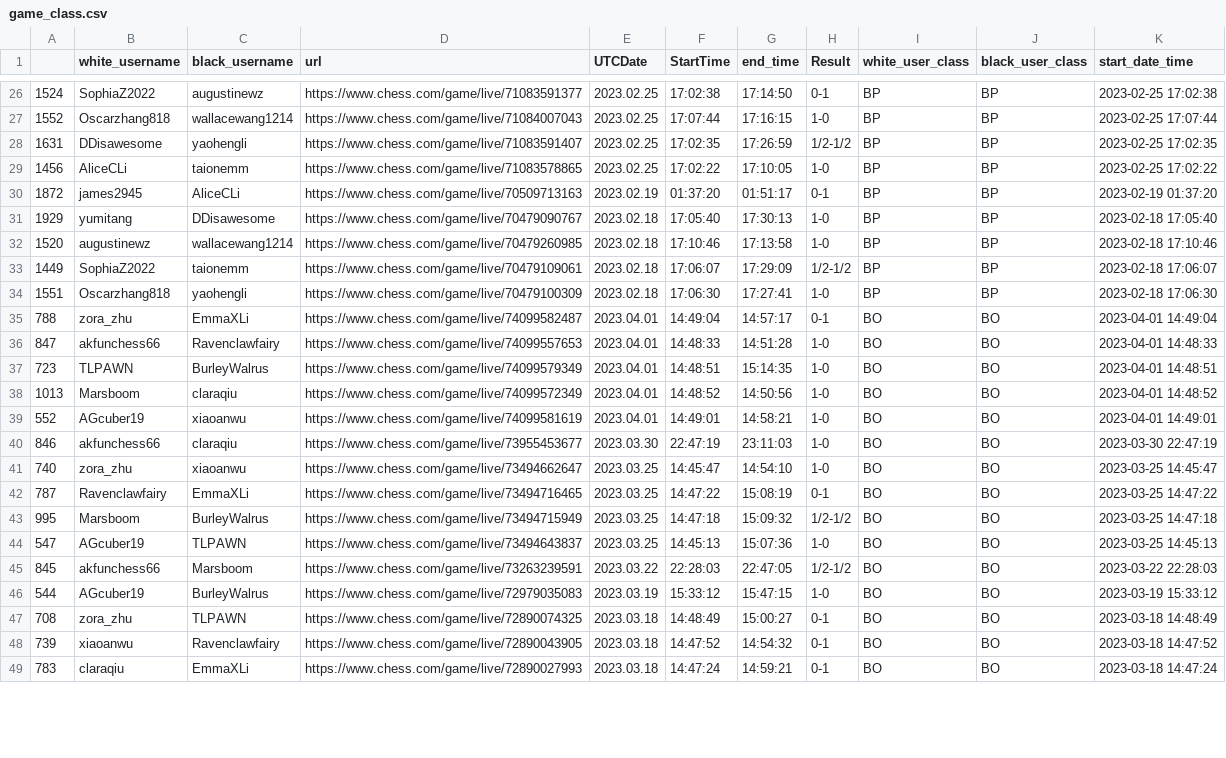
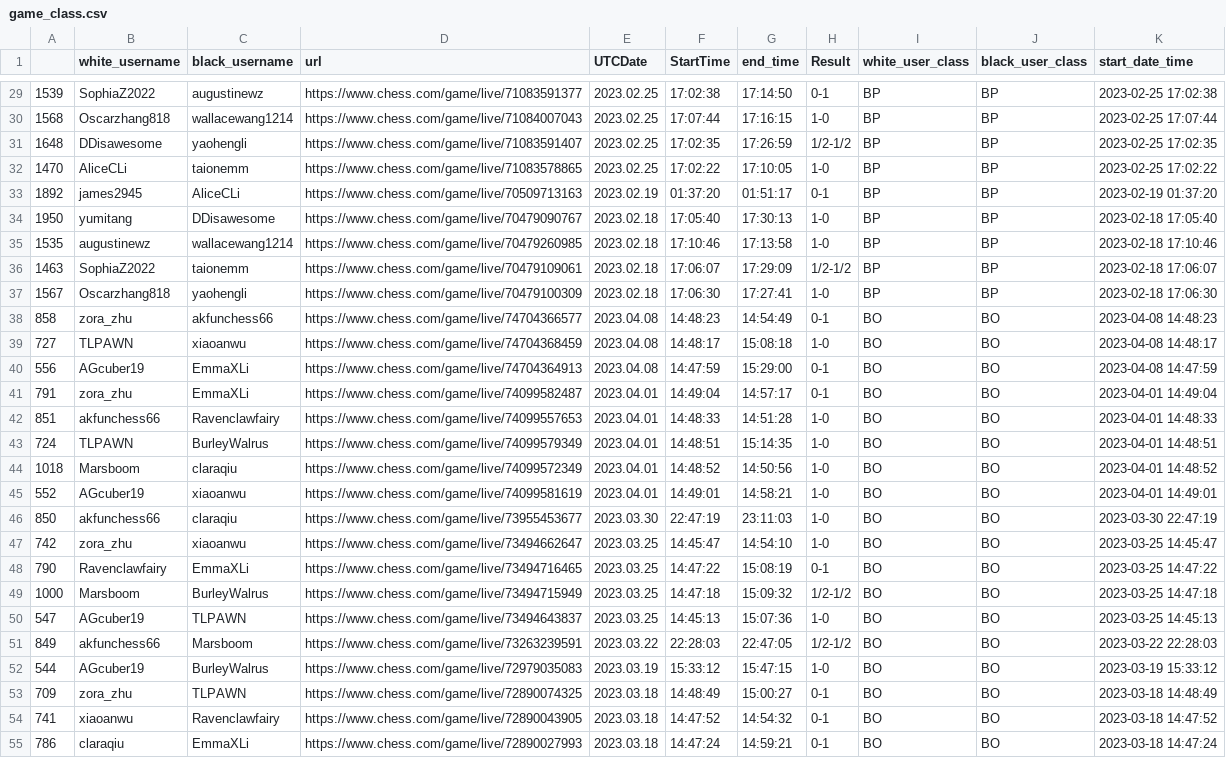
Before and after one commit to thecrossed/chess_player_analytics, a CSV file: game_class.csv, drawn as a sheet; only a part is shown, gaps mark what is left out; addresses are those after the commit; the diff covers the shown part only; the diff names each change by its address in the sheet, - before the commit and + after, or states it on an @@ line.

```diff
--- a/game_class.csv
+++ b/game_class.csv
-A29: 1524
+A29: 1539
-A30: 1552
+A30: 1568
-A31: 1631
+A31: 1648
-A32: 1456
+A32: 1470
-A33: 1872
+A33: 1892
-A34: 1929
+A34: 1950
-A35: 1520
+A35: 1535
-A36: 1449
+A36: 1463
-A37: 1551
+A37: 1567
+row 38: 858 | zora_zhu | akfunchess66 | https://www.chess.com/game/live/74704366577 | 2023.04.08 | 14:48:23 | 14:54:49 | 0-1 | BO | BO | 2023-04-08 14:48:23
+row 39: 727 | TLPAWN | xiaoanwu | https://www.chess.com/game/live/74704368459 | 2023.04.08 | 14:48:17 | 15:08:18 | 1-0 | BO | BO | 2023-04-08 14:48:17
+row 40: 556 | AGcuber19 | EmmaXLi | https://www.chess.com/game/live/74704364913 | 2023.04.08 | 14:47:59 | 15:29:00 | 0-1 | BO | BO | 2023-04-08 14:47:59
-A41: 788
+A41: 791
-A42: 847
+A42: 851
-A43: 723
+A43: 724
-A44: 1013
+A44: 1018
-A46: 846
+A46: 850
-A47: 740
+A47: 742
-A48: 787
+A48: 790
-A49: 995
+A49: 1000
-A51: 845
+A51: 849
-A53: 708
+A53: 709
-A54: 739
+A54: 741
-A55: 783
+A55: 786
```
Also changed, not shown: 5 added rows and 77 edited cells elsewhere in this file.
